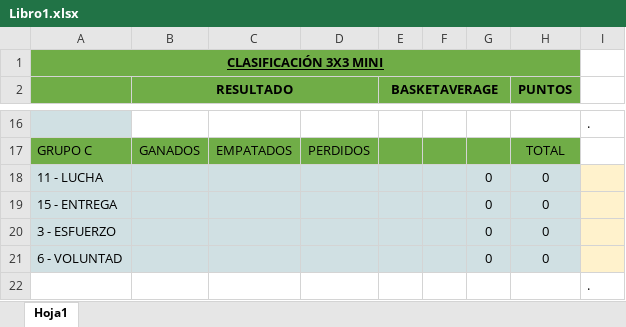
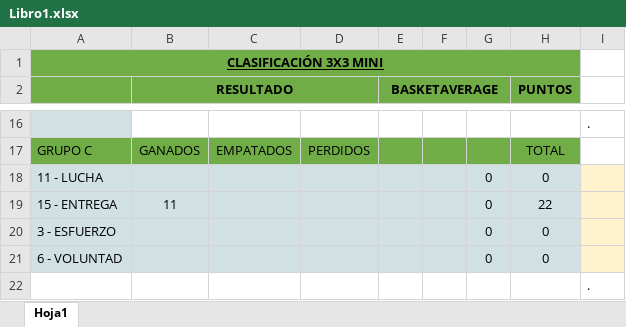
Before and after one commit to Alvarortagomez/alvarortagomez.github.io, an Excel workbook: Libro1.xlsx, sheet Hoja1, drawn as a sheet; only a part is shown, gaps mark what is left out; values as stored, in another font and other column widths than the file's, no borders; charts and pictures not drawn; the diff names each change by its address in the sheet, - before the commit and + after, or states it on an @@ line.

Commit message:
Update Libro1.xlsx

```diff
--- a/Libro1.xlsx (sheet Hoja1)
+++ b/Libro1.xlsx (sheet Hoja1)
-B19 (RESULTADO): (empty)
+B19 (RESULTADO): 11
-H19 (PUNTOS): 0
+H19 (PUNTOS): 22
```
Also changed, not shown: charts or pictures.
